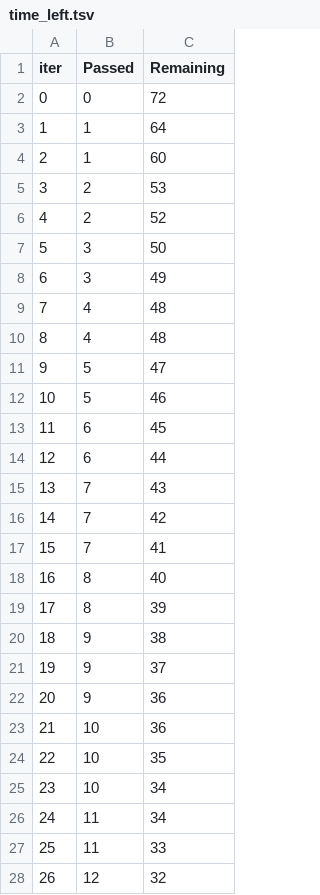
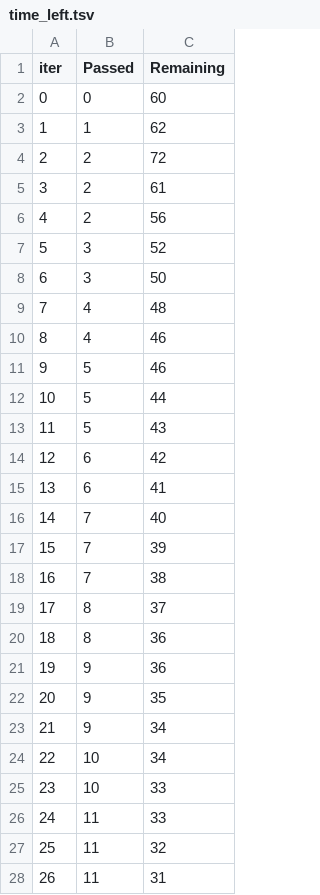
Before and after one commit to mikey-arch/studentperfpred, a TSV file: catboost_info/time_left.tsv, drawn as a sheet; only a part is shown; the diff covers the shown part only.

```diff
--- a/catboost_info/time_left.tsv
+++ b/catboost_info/time_left.tsv
@@ -1,28 +1,28 @@
 iter	Passed	Remaining
-0	0	72
-1	1	64
-2	1	60
-3	2	53
-4	2	52
-5	3	50
-6	3	49
+0	0	60
+1	1	62
+2	2	72
+3	2	61
+4	2	56
+5	3	52
+6	3	50
 7	4	48
-8	4	48
-9	5	47
-10	5	46
-11	6	45
-12	6	44
-13	7	43
-14	7	42
-15	7	41
-16	8	40
-17	8	39
-18	9	38
-19	9	37
-20	9	36
-21	10	36
-22	10	35
-23	10	34
-24	11	34
-25	11	33
-26	12	32
+8	4	46
+9	5	46
+10	5	44
+11	5	43
+12	6	42
+13	6	41
+14	7	40
+15	7	39
+16	7	38
+17	8	37
+18	8	36
+19	9	36
+20	9	35
+21	9	34
+22	10	34
+23	10	33
+24	11	33
+25	11	32
+26	11	31
```
Also changed, not shown: 67 edited cells elsewhere in this file, 10 other files.
